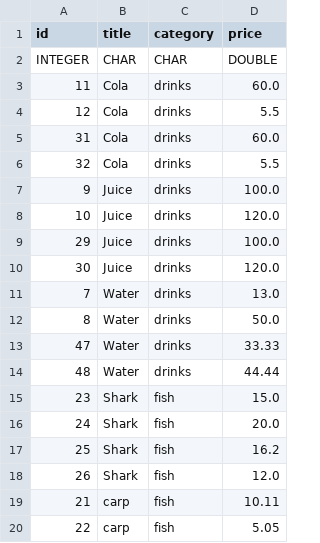
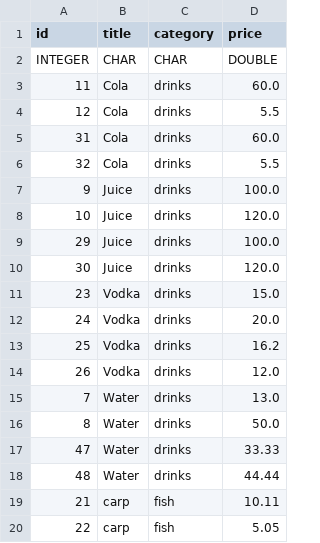
Before and after one commit to sgorgun/inner-join, a CSV file: InnerJoin.Tests/Data/task2.csv, drawn as a sheet; only a part is shown; removed rows and columns are numbered as before the commit, all else as after; the diff names each change by its address in the sheet, - before the commit and + after, or states it on an @@ line.

```diff
--- a/InnerJoin.Tests/Data/task2.csv
+++ b/InnerJoin.Tests/Data/task2.csv
+row 11: 23 | Vodka | drinks | 15.0
+row 12: 24 | Vodka | drinks | 20.0
+row 13: 25 | Vodka | drinks | 16.2
+row 14: 26 | Vodka | drinks | 12.0
-row 15: 23 | Shark | fish | 15.0
-row 16: 24 | Shark | fish | 20.0
-row 17: 25 | Shark | fish | 16.2
-row 18: 26 | Shark | fish | 12.0
```
Also changed, not shown: InnerJoin.Tests/Data/task1.csv, InnerJoin.Tests/Data/task3.csv, 2 other files.
